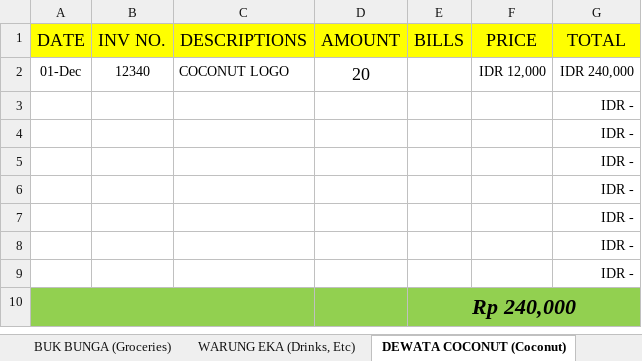
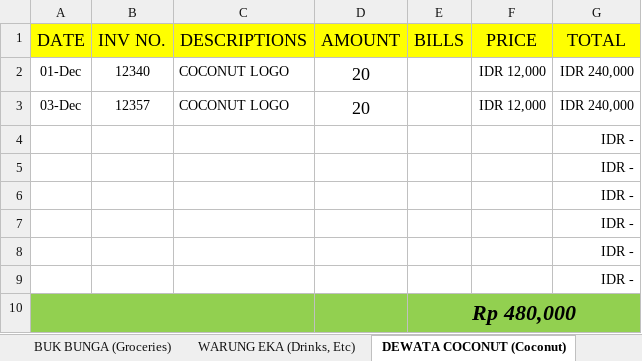
Before and after one commit to rizuki567-cyber/Purchasing-operations, an Excel workbook: DECEMBER/DECEMBER BAR.xlsx, sheet DEWATA COCONUT (Coconut), drawn as a sheet; values as stored, in another font and other column widths than the file's, no borders; charts and pictures not drawn; removed rows and columns are numbered as before the commit, all else as after; the diff names each change by its address in the sheet, - before the commit and + after, or states it on an @@ line.

```diff
--- a/DECEMBER/DECEMBER BAR.xlsx (sheet DEWATA COCONUT (Coconut))
+++ b/DECEMBER/DECEMBER BAR.xlsx (sheet DEWATA COCONUT (Coconut))
+row 3: 03-Dec | 12357 | COCONUT LOGO | 20 |  | IDR 12,000 | IDR 240,000
-row 9:  |  |  |  |  |  | IDR -
-E10 (BILLS): Rp 240,000
+E10 (BILLS): Rp 480,000
```
Also changed, not shown: sheet WARUNG EKA (Drinks, Etc), sheet SEDANA JAYA, sheet TOTAL, formulas that keep their value, charts or pictures, DECEMBER/DECEMBER KITCHEN.xlsx, NOVEMBER/NOVEMBER KITCHEN OUTSTANDING/NOVEMBER SURYA CIPTA NIAGA ABADI OUTSTANDING.xlsx, 13 other files.
